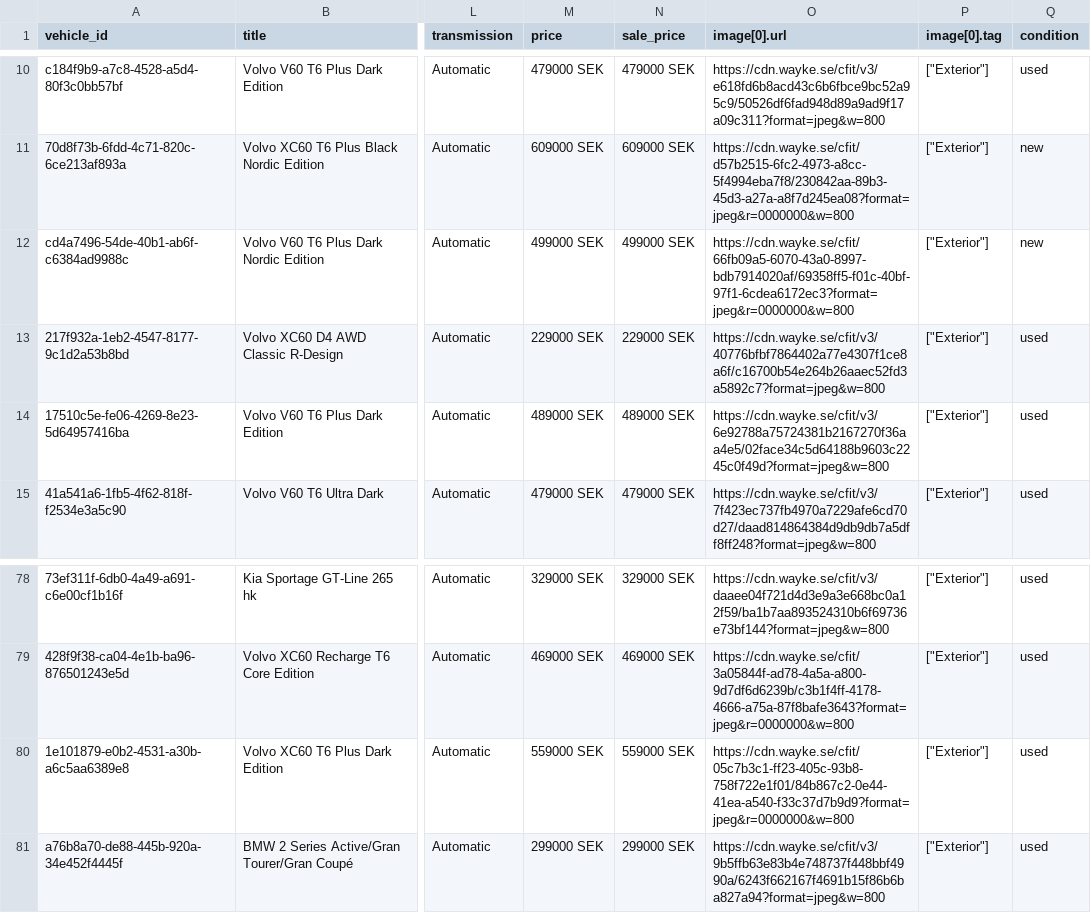
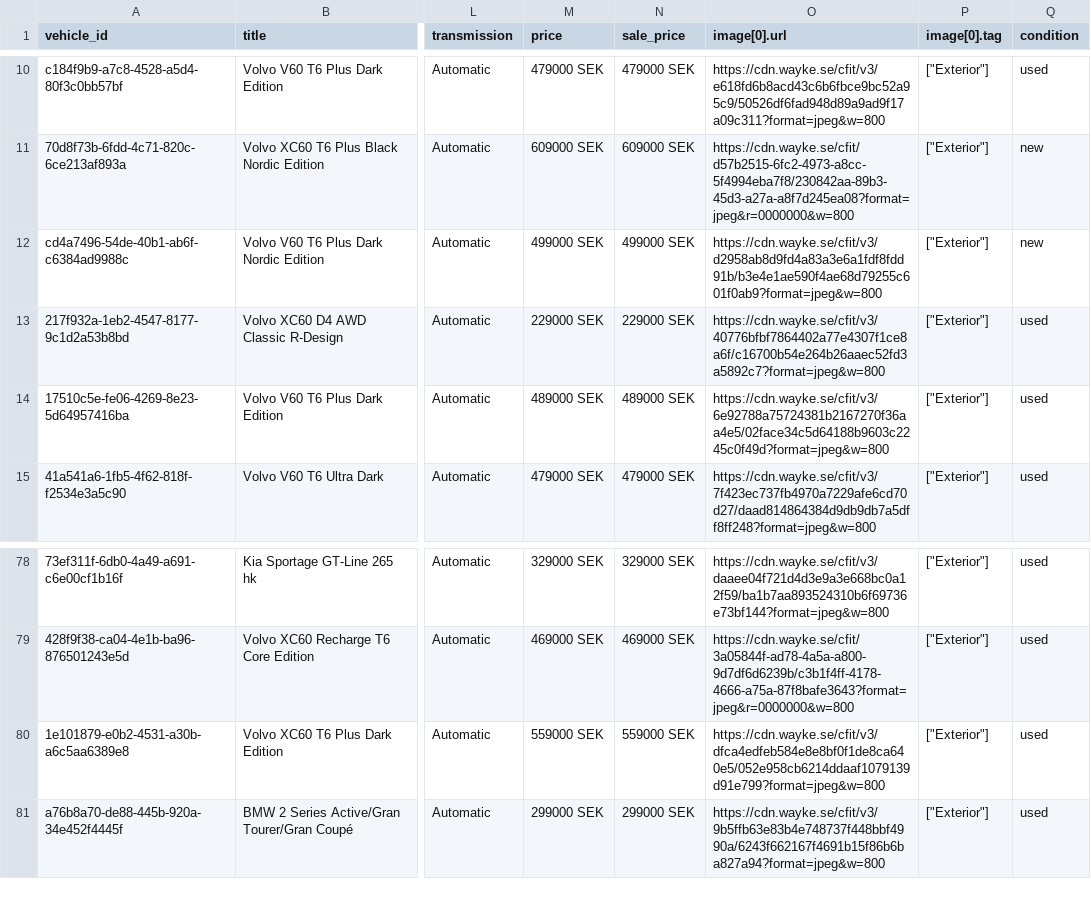
Before and after one commit to Milad-vivamedia/borasbil-facebook-feed, a CSV file: feed.csv, drawn as a sheet; only a part is shown, gaps mark what is left out; the diff names each change by its address in the sheet, - before the commit and + after, or states it on an @@ line.

Commit message:
Update feed 636b492ede17f28a9ce0ffe93aae6695e222b00f

```diff
--- a/feed.csv
+++ b/feed.csv
-O12 (image[0].url): https://cdn.wayke.se/cfit/66fb09a5-6070-43a0-8997-bdb7914020af/69358ff5-f01c-40bf-97f1-6cdea6172ec3?format=jpeg&r=0000000&w=800
+O12 (image[0].url): https://cdn.wayke.se/cfit/v3/d2958ab8d9fd4a83a3e6a1fdf8fdd91b/b3e4e1ae590f4ae68d79255c601f0ab9?format=jpeg&w=800
-O80 (image[0].url): https://cdn.wayke.se/cfit/05c7b3c1-ff23-405c-93b8-758f722e1f01/84b867c2-0e44-41ea-a540-f33c37d7b9d9?format=jpeg&r=0000000&w=800
+O80 (image[0].url): https://cdn.wayke.se/cfit/v3/dfca4edfeb584e8e8bf0f1de8ca640e5/052e958cb6214ddaaf1079139d91e799?format=jpeg&w=800
```
Also changed, not shown: 2 other files.
